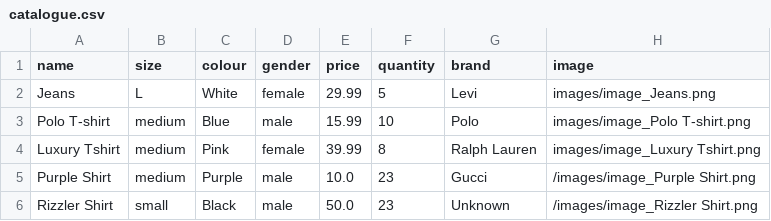
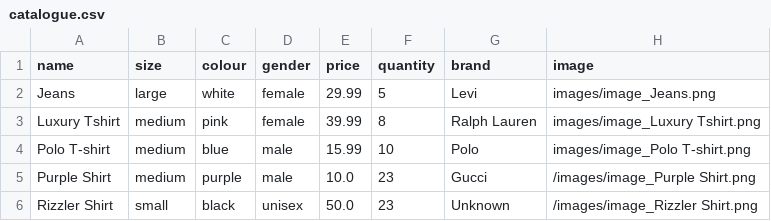
Before and after one commit to Jaydbon/ShopLyft, a CSV file: catalogue.csv, drawn as a sheet.

```diff
--- a/catalogue.csv
+++ b/catalogue.csv
@@ -1,6 +1,6 @@
 name,size,colour,gender,price,quantity,brand,image
-Jeans,L,White,female,29.99,5,Levi,images/image_Jeans.png
-Polo T-shirt,medium,Blue,male,15.99,10,Polo,images/image_Polo T-shirt.png
-Luxury Tshirt,medium,Pink,female,39.99,8,Ralph Lauren,images/image_Luxury Tshirt.png
-Purple Shirt,medium,Purple,male,10.0,23,Gucci,/images/image_Purple Shirt.png
-Rizzler Shirt,small,Black,male,50.0,23,Unknown,/images/image_Rizzler Shirt.png
+Jeans,large,white,female,29.99,5,Levi,images/image_Jeans.png
+Luxury Tshirt,medium,pink,female,39.99,8,Ralph Lauren,images/image_Luxury Tshirt.png
+Polo T-shirt,medium,blue,male,15.99,10,Polo,images/image_Polo T-shirt.png
+Purple Shirt,medium,purple,male,10.0,23,Gucci,/images/image_Purple Shirt.png
+Rizzler Shirt,small,black,unisex,50.0,23,Unknown,/images/image_Rizzler Shirt.png
```
Also changed, not shown: 3 other files.
